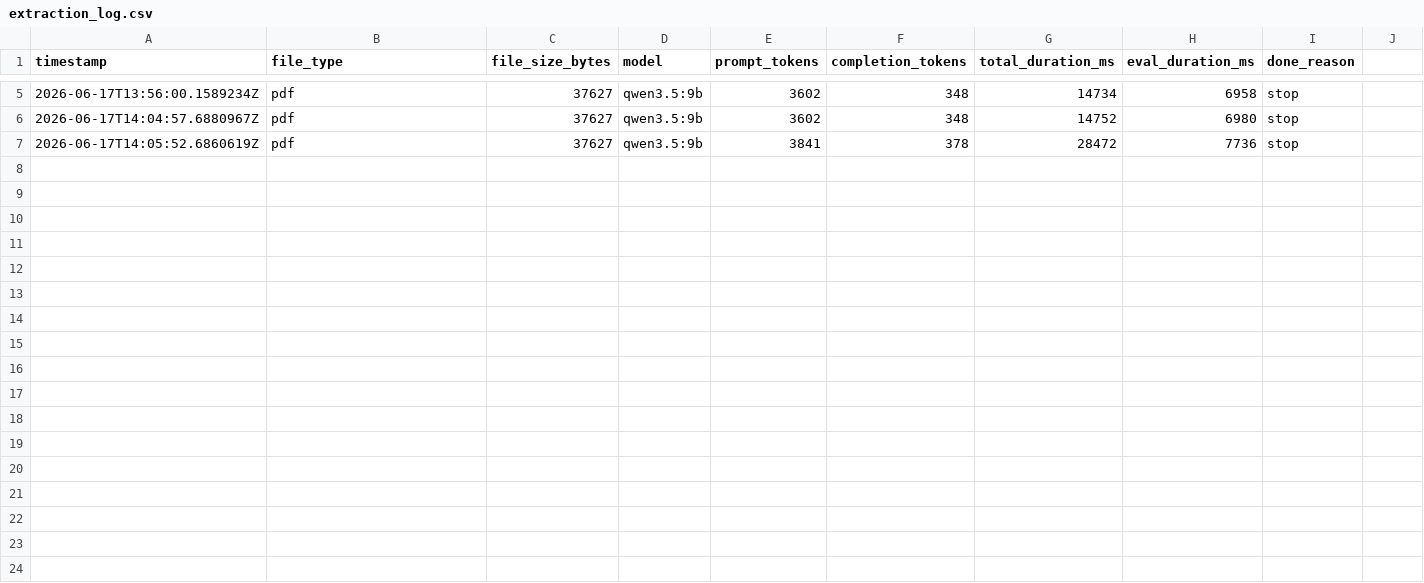
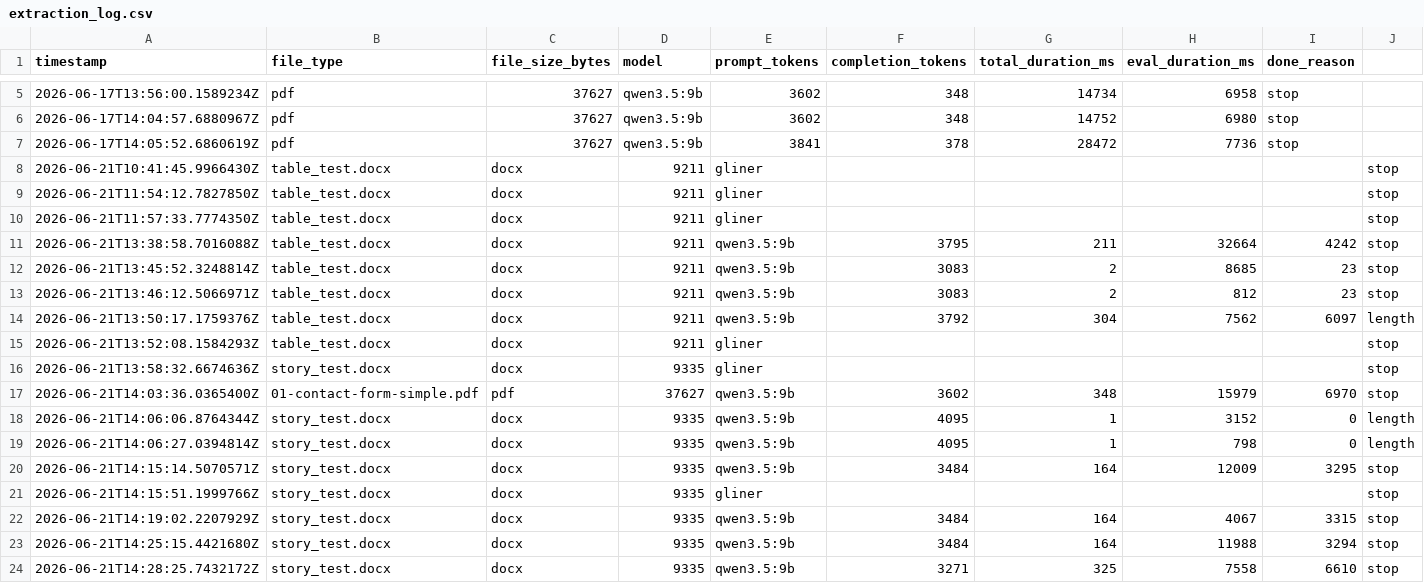
Before and after one commit to ralmutaweh/arabic-doc-extractor, a CSV file: logs/extraction_log.csv, drawn as a sheet; only a part is shown, gaps mark what is left out.

```diff
--- a/logs/extraction_log.csv
+++ b/logs/extraction_log.csv
@@ -7 +7,18 @@ timestamp,file_type,file_size_bytes,model,prompt_tokens,completion_tokens,total_
 2026-06-17T14:05:52.6860619Z,pdf,37627,qwen3.5:9b,3841,378,28472,7736,stop
+2026-06-21T10:41:45.9966430Z,table_test.docx,docx,9211,gliner,,,,,stop
+2026-06-21T11:54:12.7827850Z,table_test.docx,docx,9211,gliner,,,,,stop
+2026-06-21T11:57:33.7774350Z,table_test.docx,docx,9211,gliner,,,,,stop
+2026-06-21T13:38:58.7016088Z,table_test.docx,docx,9211,qwen3.5:9b,3795,211,32664,4242,stop
+2026-06-21T13:45:52.3248814Z,table_test.docx,docx,9211,qwen3.5:9b,3083,2,8685,23,stop
+2026-06-21T13:46:12.5066971Z,table_test.docx,docx,9211,qwen3.5:9b,3083,2,812,23,stop
+2026-06-21T13:50:17.1759376Z,table_test.docx,docx,9211,qwen3.5:9b,3792,304,7562,6097,length
+2026-06-21T13:52:08.1584293Z,table_test.docx,docx,9211,gliner,,,,,stop
+2026-06-21T13:58:32.6674636Z,story_test.docx,docx,9335,gliner,,,,,stop
+2026-06-21T14:03:36.0365400Z,01-contact-form-simple.pdf,pdf,37627,qwen3.5:9b,3602,348,15979,6970,stop
+2026-06-21T14:06:06.8764344Z,story_test.docx,docx,9335,qwen3.5:9b,4095,1,3152,0,length
+2026-06-21T14:06:27.0394814Z,story_test.docx,docx,9335,qwen3.5:9b,4095,1,798,0,length
+2026-06-21T14:15:14.5070571Z,story_test.docx,docx,9335,qwen3.5:9b,3484,164,12009,3295,stop
+2026-06-21T14:15:51.1999766Z,story_test.docx,docx,9335,gliner,,,,,stop
+2026-06-21T14:19:02.2207929Z,story_test.docx,docx,9335,qwen3.5:9b,3484,164,4067,3315,stop
+2026-06-21T14:25:15.4421680Z,story_test.docx,docx,9335,qwen3.5:9b,3484,164,11988,3294,stop
+2026-06-21T14:28:25.7432172Z,story_test.docx,docx,9335,qwen3.5:9b,3271,325,7558,6610,stop
```
Also changed, not shown: 9 other files.
